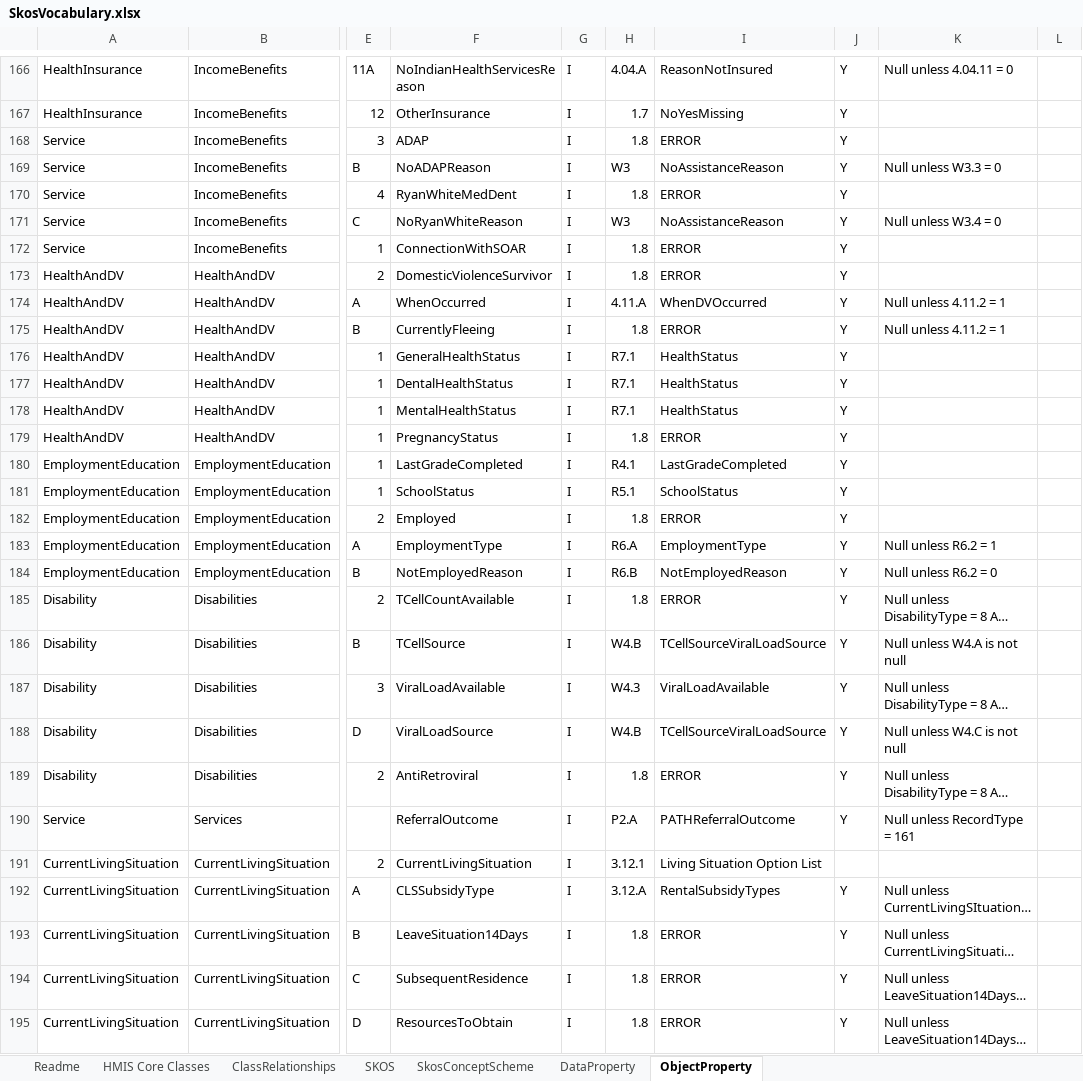
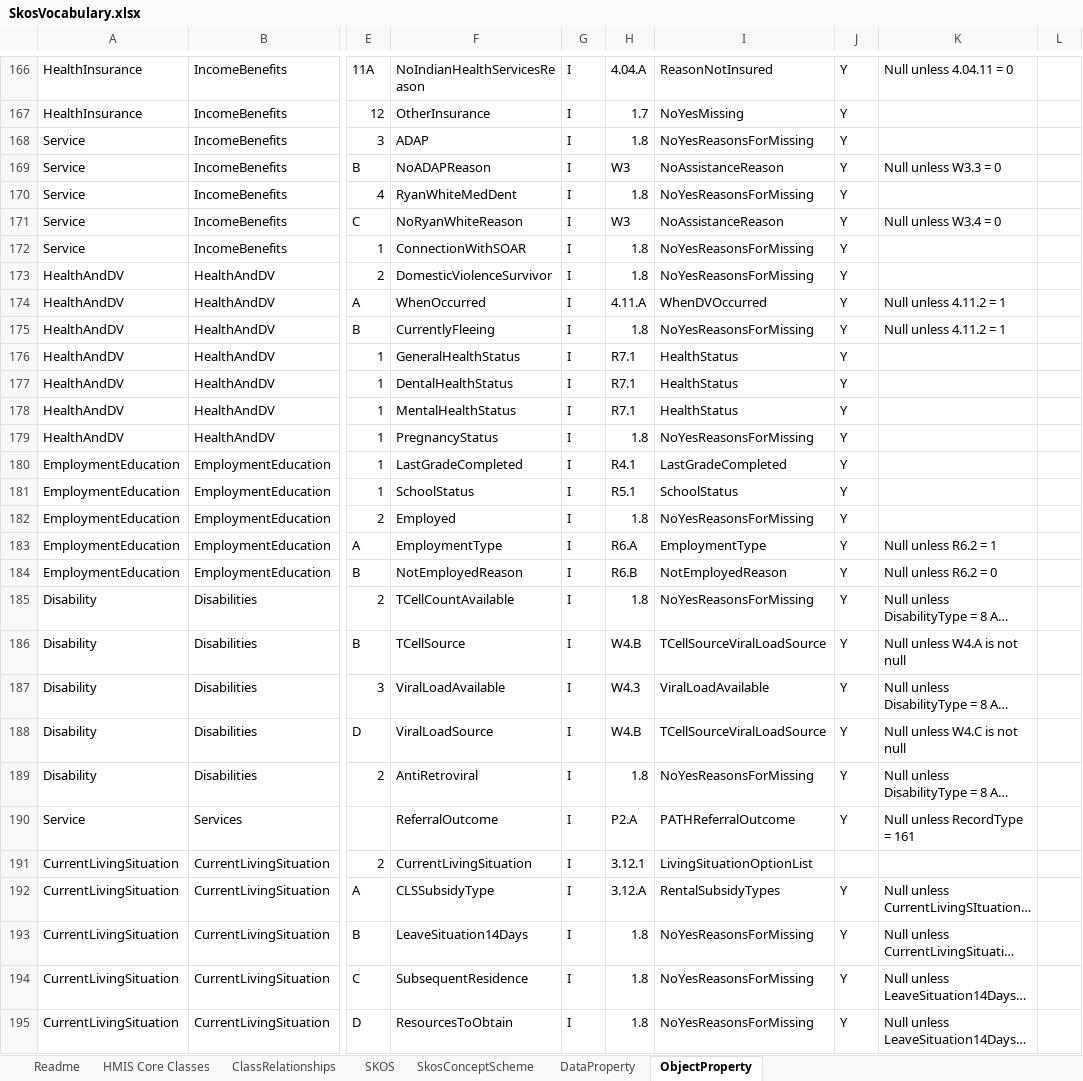
Before and after one commit to HUD-Data-Lab/Data.Exchange.and.Interoperability, an Excel workbook: ontology/ontology-codegen v2/datasource/SkosVocabulary.xlsx, sheet ObjectProperty, drawn as a sheet; only a part is shown, gaps mark what is left out; long unchanged cells end in …; values as stored, in another font and other column widths than the file's, no cell formats; the diff covers the shown part only; the diff names each change by its address in the sheet, - before the commit and + after, or states it on an @@ line.

```diff
--- a/ontology/ontology-codegen v2/datasource/SkosVocabulary.xlsx (sheet ObjectProperty)
+++ b/ontology/ontology-codegen v2/datasource/SkosVocabulary.xlsx (sheet ObjectProperty)
-I168: ERROR
+I168: NoYesReasonsForMissing
-I170: ERROR
+I170: NoYesReasonsForMissing
-I172:I173: ERROR
+I172:I173: NoYesReasonsForMissing
-I175: ERROR
+I175: NoYesReasonsForMissing
-I179: ERROR
+I179: NoYesReasonsForMissing
-I182: ERROR
+I182: NoYesReasonsForMissing
-I185: ERROR
+I185: NoYesReasonsForMissing
-I189: ERROR
+I189: NoYesReasonsForMissing
-I191: Living Situation Option List
+I191: LivingSituationOptionList
-I193:I195: ERROR
+I193:I195: NoYesReasonsForMissing
```
Also changed, not shown: 31 edited cells elsewhere in this sheet, sheet SkosConceptScheme, cell formats.
